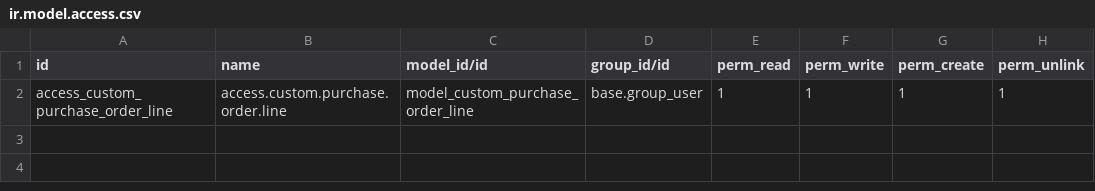
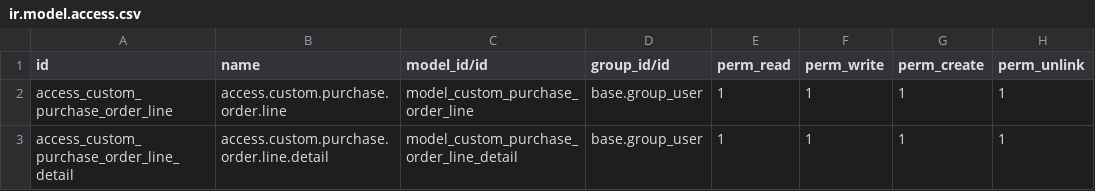
Before and after one commit to GS-INTEGRAL/GS-INTEGRAL, a CSV file: custom_order_purchase/security/ir.model.access.csv, drawn as a sheet.

```diff
--- a/custom_order_purchase/security/ir.model.access.csv
+++ b/custom_order_purchase/security/ir.model.access.csv
@@ -2 +2,2 @@ id,name,model_id/id,group_id/id,perm_read,perm_write,perm_create,perm_unlink
 access_custom_purchase_order_line,access.custom.purchase.order.line,model_custom_purchase_order_line,base.group_user,1,1,1,1
+access_custom_purchase_order_line_detail,access.custom.purchase.order.line.detail,model_custom_purchase_order_line_detail,base.group_user,1,1,1,1
```
Also changed, not shown: 4 other files.
